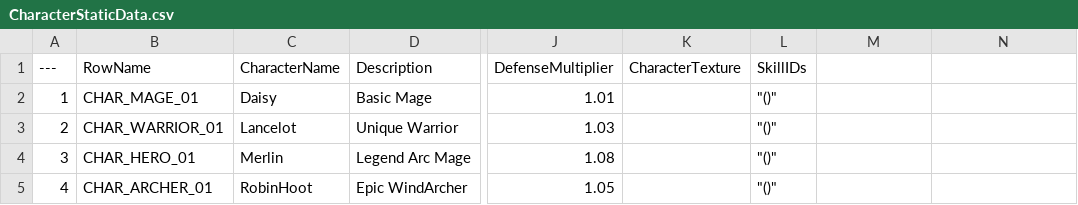
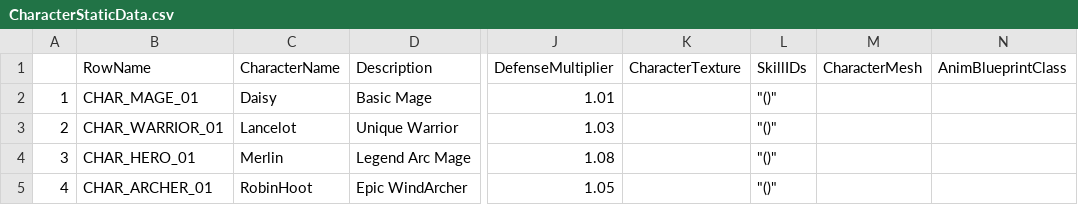
Before and after one commit to Lucky-Rabbit-s-Foot-v2/Lunar_Realm, a CSV file: ExternalSource/CharacterStaticData.csv, drawn as a sheet; only a part is shown, gaps mark what is left out; the diff names each change by its address in the sheet, - before the commit and + after, or states it on an @@ line.

```diff
--- a/ExternalSource/CharacterStaticData.csv
+++ b/ExternalSource/CharacterStaticData.csv
-A1: ---
+A1: (empty)
-M1: (empty)
+M1: CharacterMesh
-N1: (empty)
+N1: AnimBlueprintClass
```
Also changed, not shown: 16 other files.
